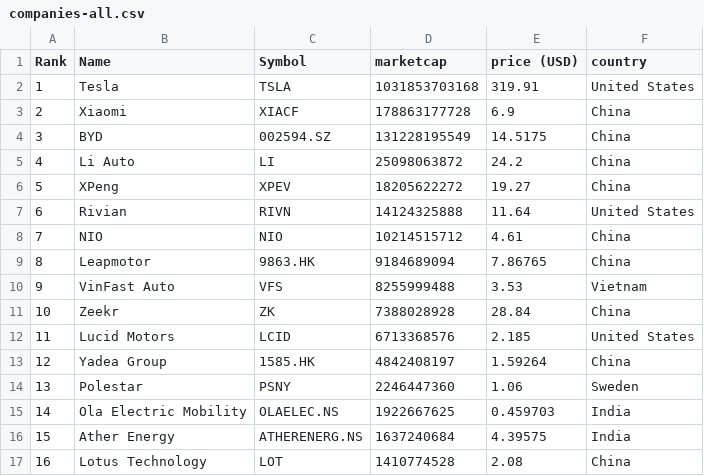
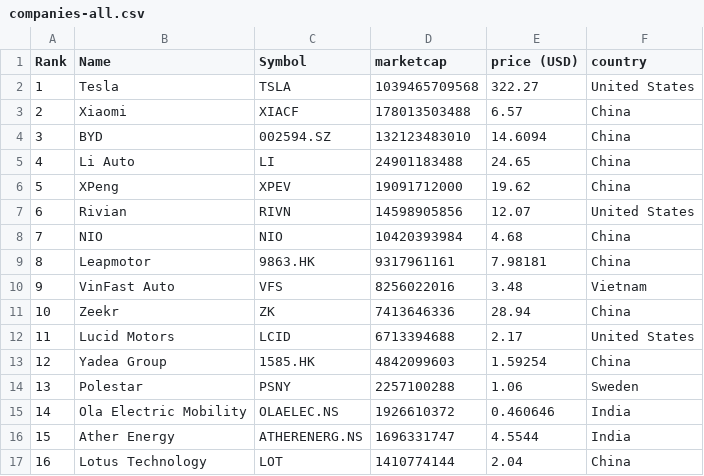
Before and after one commit to sosalemorvan/merida-june-6-2024_artfisica, a CSV file: companies-all.csv, drawn as a sheet; only a part is shown; the diff covers the shown part only.

```diff
--- a/companies-all.csv
+++ b/companies-all.csv
@@ -1,17 +1,17 @@
 "Rank","Name","Symbol","marketcap","price (USD)","country"
-"1","Tesla","TSLA","1031853703168","319.91","United States"
-"2","Xiaomi","XIACF","178863177728","6.9","China"
-"3","BYD","002594.SZ","131228195549","14.5175","China"
-"4","Li Auto","LI","25098063872","24.2","China"
-"5","XPeng","XPEV","18205622272","19.27","China"
-"6","Rivian","RIVN","14124325888","11.64","United States"
-"7","NIO","NIO","10214515712","4.61","China"
-"8","Leapmotor","9863.HK","9184689094","7.86765","China"
-"9","VinFast Auto","VFS","8255999488","3.53","Vietnam"
-"10","Zeekr","ZK","7388028928","28.84","China"
-"11","Lucid Motors","LCID","6713368576","2.185","United States"
-"12","Yadea Group","1585.HK","4842408197","1.59264","China"
-"13","Polestar","PSNY","2246447360","1.06","Sweden"
-"14","Ola Electric Mobility","OLAELEC.NS","1922667625","0.459703","India"
-"15","Ather Energy","ATHERENERG.NS","1637240684","4.39575","India"
-"16","Lotus Technology","LOT","1410774528","2.08","China"
+"1","Tesla","TSLA","1039465709568","322.27","United States"
+"2","Xiaomi","XIACF","178013503488","6.57","China"
+"3","BYD","002594.SZ","132123483010","14.6094","China"
+"4","Li Auto","LI","24901183488","24.65","China"
+"5","XPeng","XPEV","19091712000","19.62","China"
+"6","Rivian","RIVN","14598905856","12.07","United States"
+"7","NIO","NIO","10420393984","4.68","China"
+"8","Leapmotor","9863.HK","9317961161","7.98181","China"
+"9","VinFast Auto","VFS","8256022016","3.48","Vietnam"
+"10","Zeekr","ZK","7413646336","28.94","China"
+"11","Lucid Motors","LCID","6713394688","2.17","United States"
+"12","Yadea Group","1585.HK","4842099603","1.59254","China"
+"13","Polestar","PSNY","2257100288","1.06","Sweden"
+"14","Ola Electric Mobility","OLAELEC.NS","1926610372","0.460646","India"
+"15","Ather Energy","ATHERENERG.NS","1696331747","4.5544","India"
+"16","Lotus Technology","LOT","1410774144","2.04","China"
```
Also changed, not shown: 31 edited cells elsewhere in this file, companies-china.csv.
